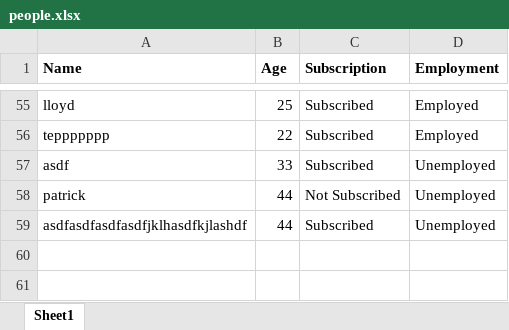
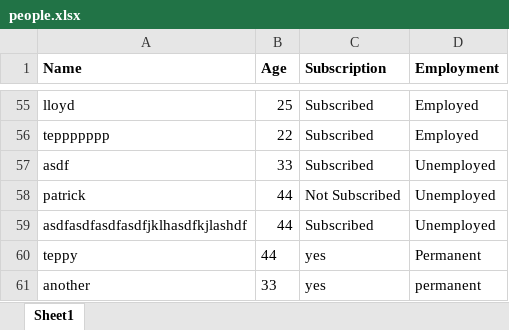
Before and after one commit to tepong32/xl_tkinter, an Excel workbook: people.xlsx, sheet Sheet1, drawn as a sheet; only a part is shown, gaps mark what is left out; values as stored, in another font and other column widths than the file's, no borders; the diff names each change by its address in the sheet, - before the commit and + after, or states it on an @@ line.

Commit message:
feat: Introduced dynamic Excel-driven UI with sheet switching and adaptive data entry

```diff
--- a/people.xlsx (sheet Sheet1)
+++ b/people.xlsx (sheet Sheet1)
+row 60: teppy | 44 | yes | Permanent
+row 61: another | 33 | yes | permanent
```
Also changed, not shown: data.xlsx, 1 other file.
